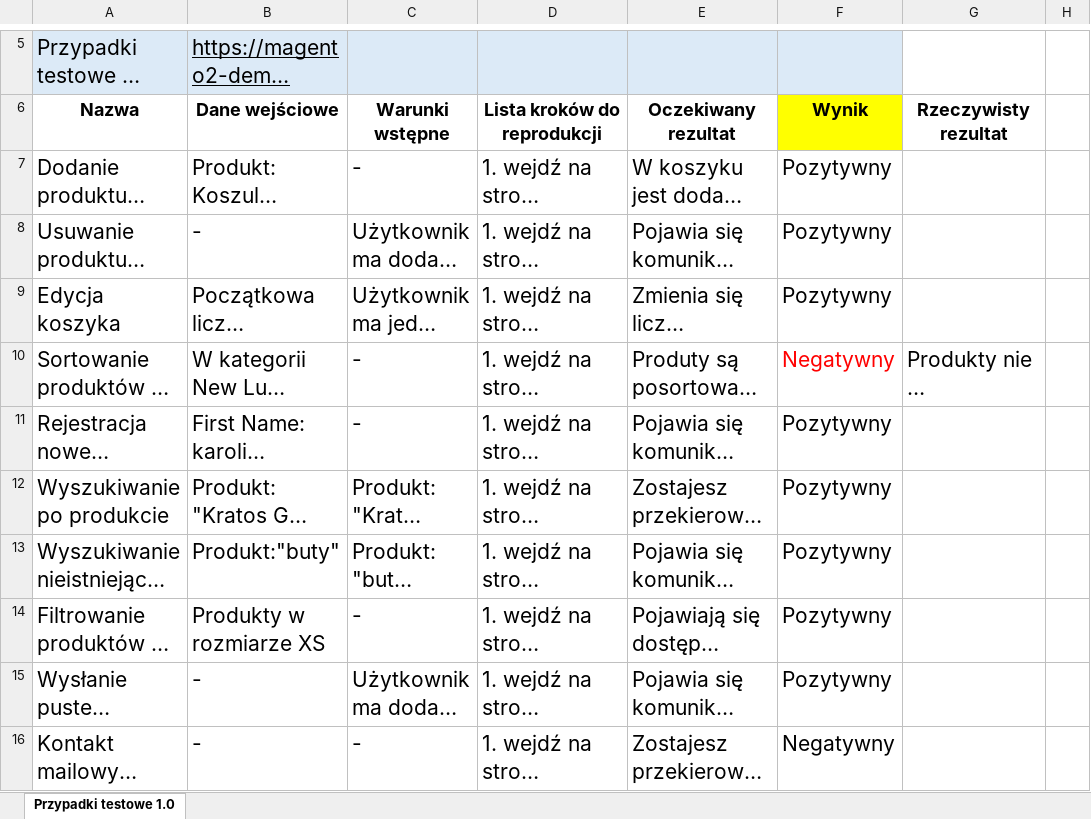
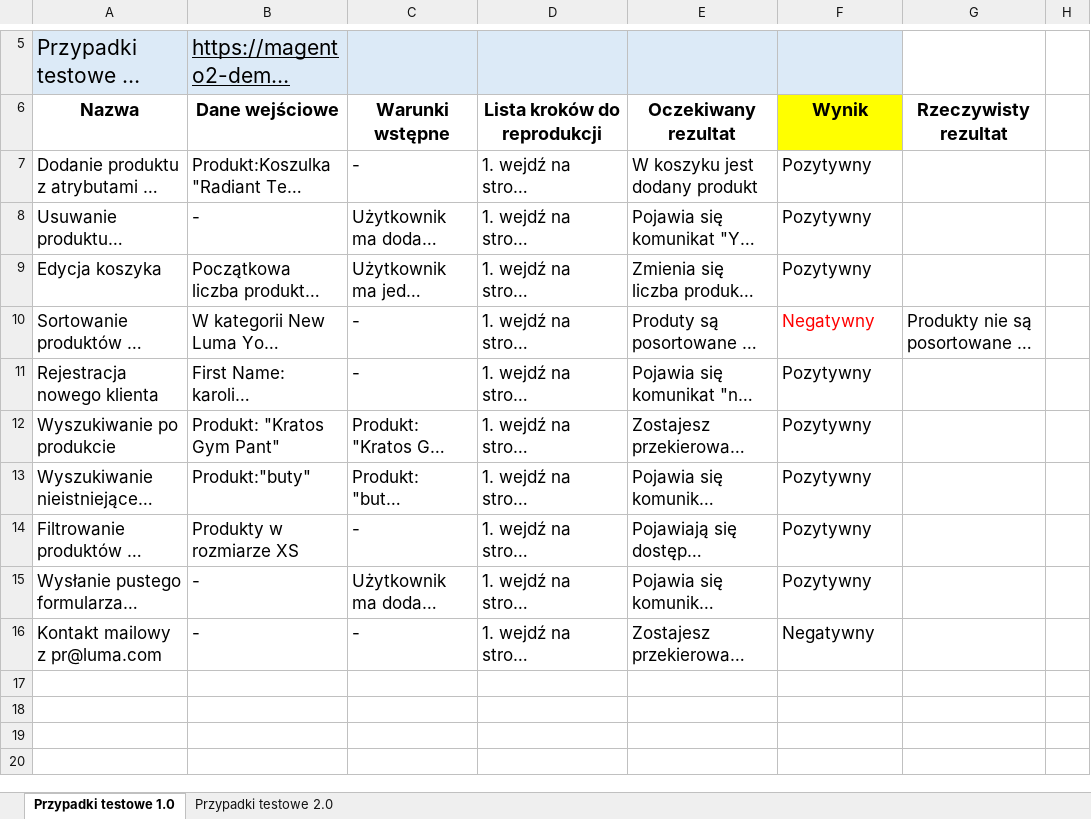
Before and after one commit to KarolinaSandak/Test-Cases-0.1, an Excel workbook: Przypakdki testowe 1.0.xlsx, sheet Przypadki testowe 1.0, drawn as a sheet; only a part is shown, gaps mark what is left out; long unchanged cells end in …; values as stored, in another font and other column widths than the file's, no borders; the diff names each change by its address in the sheet, - before the commit and + after, or states it on an @@ line.

Commit message:
Update Przypakdki testowe 1.0.xlsx

```diff
--- a/Przypakdki testowe 1.0.xlsx (sheet Przypadki testowe 1.0)
+++ b/Przypakdki testowe 1.0.xlsx (sheet Przypadki testowe 1.0)
+sheet tab: Przypadki testowe 2.0
@@ A7:F9 text size: smaller @@
@@ A10:G10 text size: smaller @@
@@ A11:F16 text size: smaller @@
```
